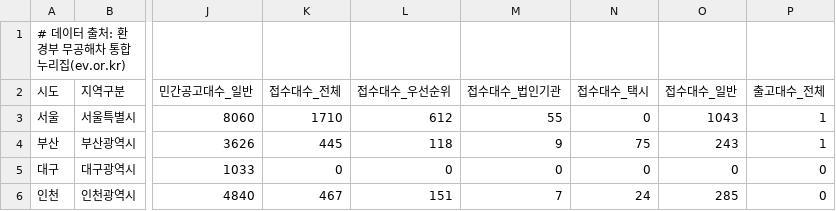
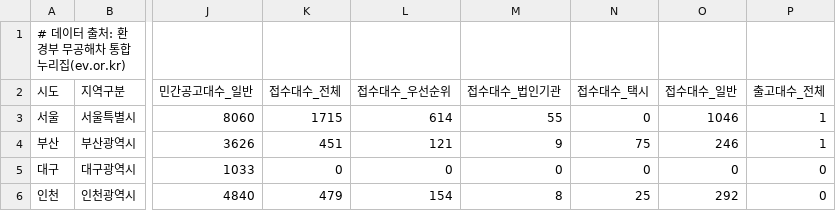
Before and after one commit to jjyinsight/subsidy, a CSV file: data/ev_subsidy_data.csv, drawn as a sheet; only a part is shown, gaps mark what is left out; the diff covers the shown part only; the diff names each change by its address in the sheet, - before the commit and + after, or states it on an @@ line.

```diff
--- a/data/ev_subsidy_data.csv
+++ b/data/ev_subsidy_data.csv
-K3 (접수대수_전체): 1710
+K3 (접수대수_전체): 1715
-L3 (접수대수_우선순위): 612
+L3 (접수대수_우선순위): 614
-O3 (접수대수_일반): 1043
+O3 (접수대수_일반): 1046
-K4 (접수대수_전체): 445
+K4 (접수대수_전체): 451
-L4 (접수대수_우선순위): 118
+L4 (접수대수_우선순위): 121
-O4 (접수대수_일반): 243
+O4 (접수대수_일반): 246
-K6 (접수대수_전체): 467
+K6 (접수대수_전체): 479
-L6 (접수대수_우선순위): 151
+L6 (접수대수_우선순위): 154
-M6 (접수대수_법인기관): 7
+M6 (접수대수_법인기관): 8
-N6 (접수대수_택시): 24
+N6 (접수대수_택시): 25
-O6 (접수대수_일반): 285
+O6 (접수대수_일반): 292
```
Also changed, not shown: 2 added rows and 106 edited cells elsewhere in this file, 5 other files.
